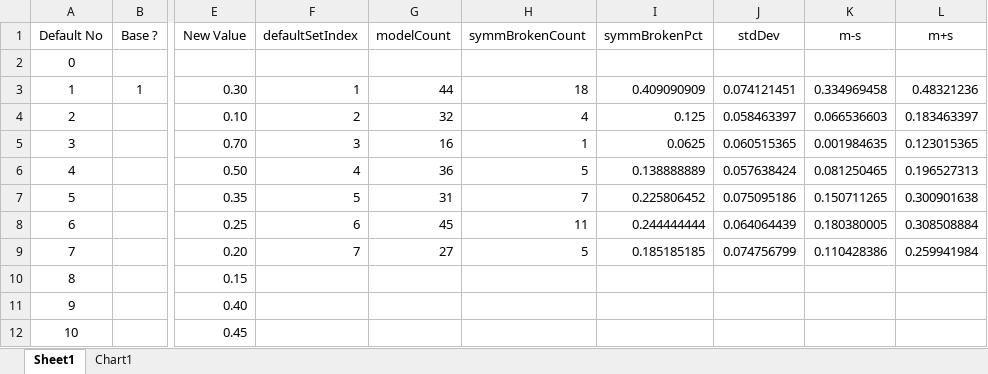
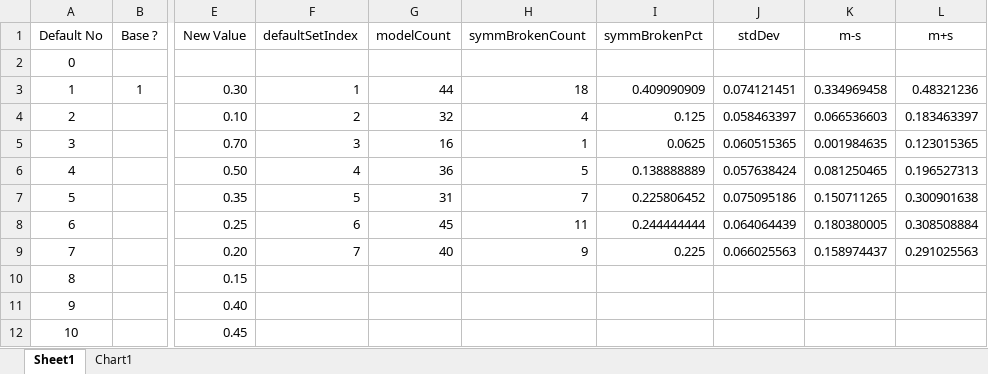
Before and after one commit to kkkmail/ClmFSharp, an Excel workbook: Math/ListOfDefaults.xlsx, sheet Sheet1, drawn as a sheet; only a part is shown, gaps mark what is left out; values as stored, in another font and other column widths than the file's, no borders; the diff names each change by its address in the sheet, - before the commit and + after, or states it on an @@ line.

```diff
--- a/Math/ListOfDefaults.xlsx (sheet Sheet1)
+++ b/Math/ListOfDefaults.xlsx (sheet Sheet1)
-G9 (modelCount): 27
+G9 (modelCount): 40
-H9 (symmBrokenCount): 5
+H9 (symmBrokenCount): 9
-I9 (symmBrokenPct): 0.185185185
+I9 (symmBrokenPct): 0.225
-J9 (stdDev): 0.074756799
+J9 (stdDev): 0.066025563
-K9 (m-s): 0.110428386
+K9 (m-s): 0.158974437
-L9 (m+s): 0.259941984
+L9 (m+s): 0.291025563
```
Also changed, not shown: charts or pictures, 19 other files.
